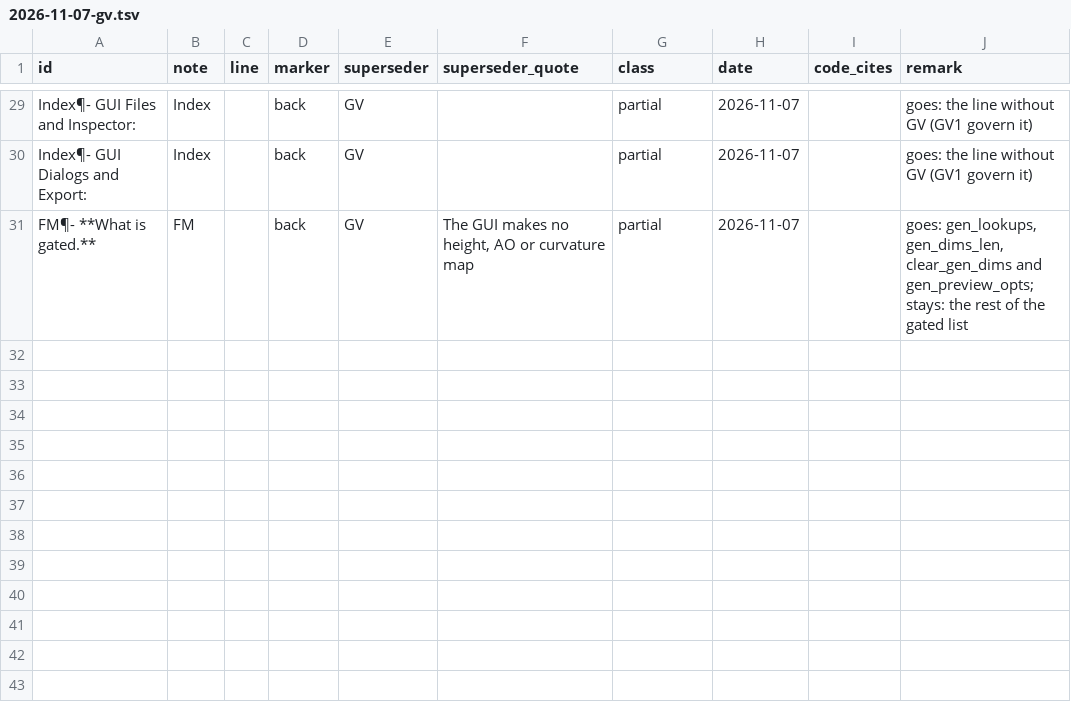
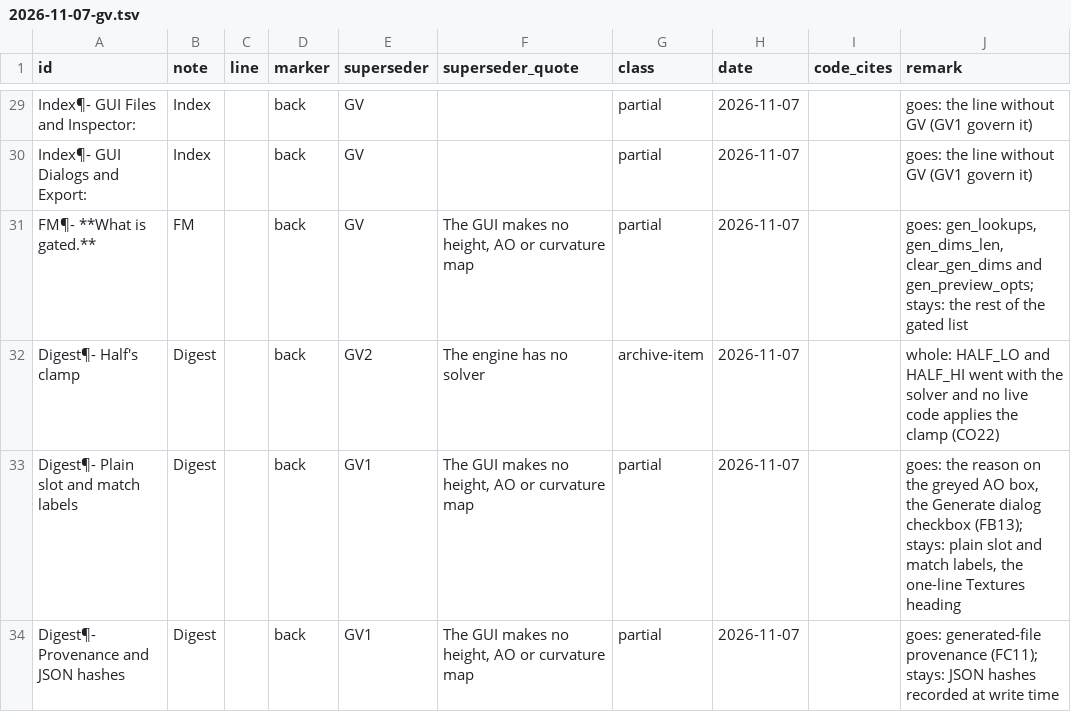
Before and after one commit to Alistra-za/Tessalith, a TSV file: tools/decisions-archive/2026-11-07-gv.tsv, drawn as a sheet; only a part is shown, gaps mark what is left out; the diff covers the shown part only; the diff names each change by its address in the sheet, - before the commit and + after, or states it on an @@ line.

Commit message:
fix: final review of v3 generate removal (Note GV4)

```diff
--- a/tools/decisions-archive/2026-11-07-gv.tsv
+++ b/tools/decisions-archive/2026-11-07-gv.tsv
+row 32: Digest¶- Half's clamp | Digest |  | back | GV2 | The engine has no solver | archive-item | 2026-11-07 |  | whole: HALF_LO and HALF_HI went with the solver and no live code applies the clamp (CO22)
+row 33: Digest¶- Plain slot and match labels | Digest |  | back | GV1 | The GUI makes no height, AO or curvature map | partial | 2026-11-07 |  | goes: the reason on the greyed AO box, the Generate dialog checkbox (FB13); stays: plain slot and match labels, the one-line Textures heading
+row 34: Digest¶- Provenance and JSON hashes | Digest |  | back | GV1 | The GUI makes no height, AO or curvature map | partial | 2026-11-07 |  | goes: generated-file provenance (FC11); stays: JSON hashes recorded at write time
```
Also changed, not shown: 2 added rows and 2 edited cells elsewhere in this file, 10 other files.
